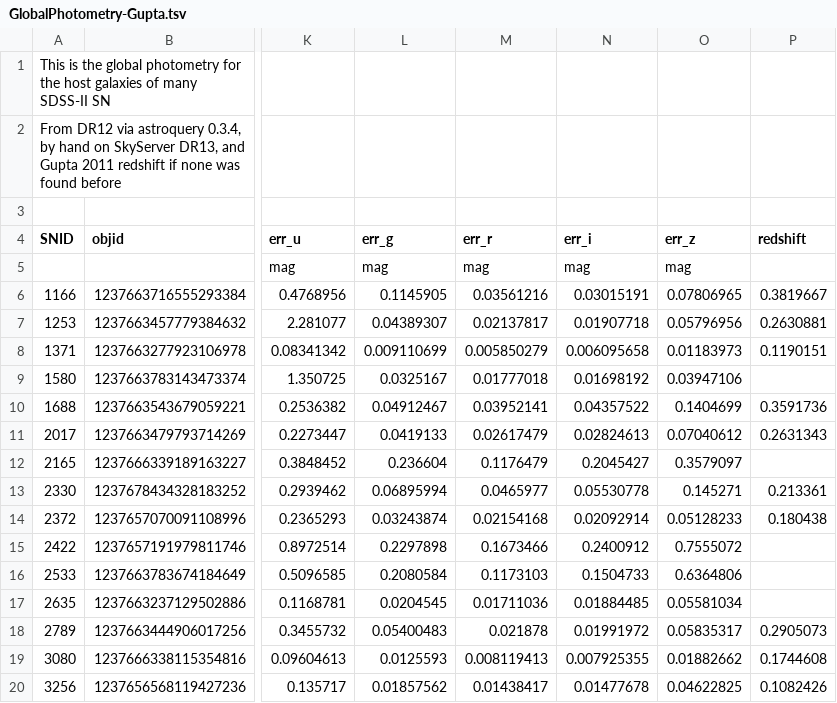
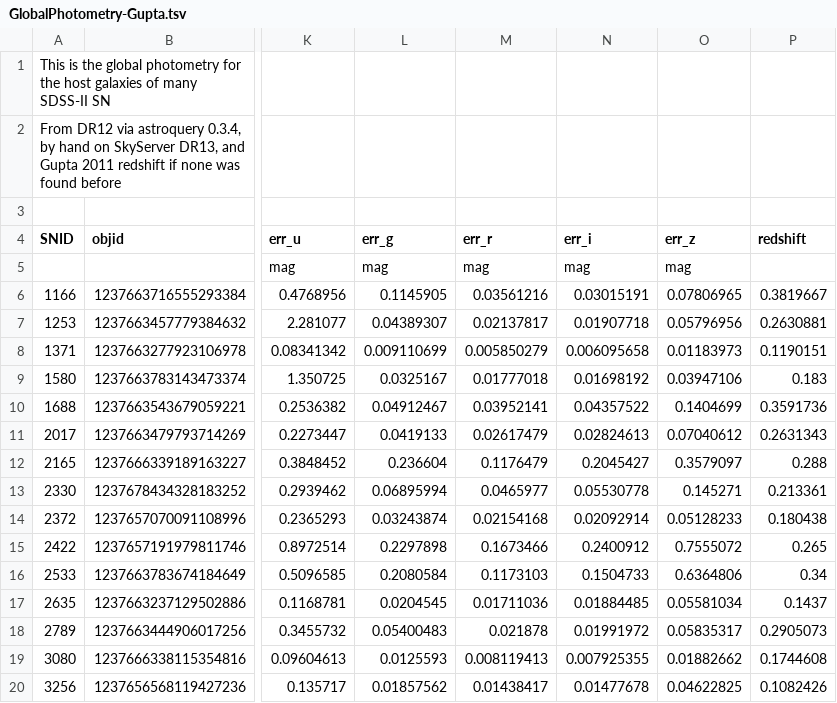
Before and after one commit to benjaminrose/MC-Age, a TSV file: data/GlobalPhotometry-Gupta.tsv, drawn as a sheet; only a part is shown, gaps mark what is left out; the diff covers the shown part only; the diff names each change by its address in the sheet, - before the commit and + after, or states it on an @@ line.

Commit message:
Add redshifts and remove few bad hosts

```diff
--- a/data/GlobalPhotometry-Gupta.tsv
+++ b/data/GlobalPhotometry-Gupta.tsv
-P9 (redshift): (empty)
+P9 (redshift): 0.183
-P12 (redshift): (empty)
+P12 (redshift): 0.288
-P15 (redshift): (empty)
+P15 (redshift): 0.265
-P16 (redshift): (empty)
+P16 (redshift): 0.34
-P17 (redshift): (empty)
+P17 (redshift): 0.1437
```
Also changed, not shown: 1 removed row and 61 edited cells elsewhere in this file.
